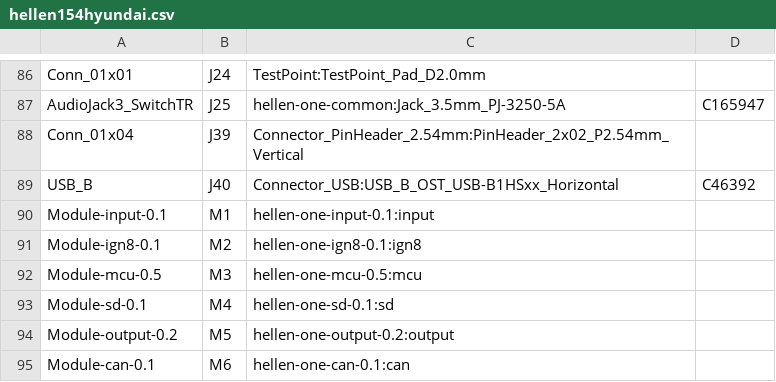
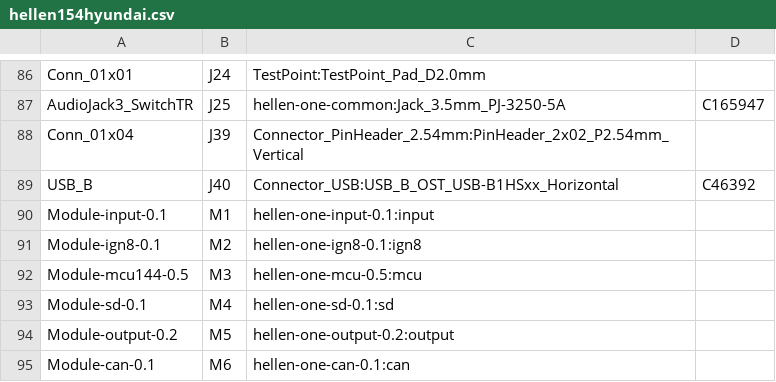
Before and after one commit to rusefi/hellen154hyundai, a CSV file: gerber/hellen154hyundai.csv, drawn as a sheet; only a part is shown, gaps mark what is left out.

```diff
--- a/gerber/hellen154hyundai.csv
+++ b/gerber/hellen154hyundai.csv
@@ -91,3 +91,3 @@
 "Module-ign8-0.1","M2","hellen-one-ign8-0.1:ign8",""
-"Module-mcu-0.5","M3","hellen-one-mcu-0.5:mcu",""
+"Module-mcu144-0.5","M3","hellen-one-mcu-0.5:mcu",""
 "Module-sd-0.1","M4","hellen-one-sd-0.1:sd",""
```
Also changed, not shown: gerber/hellen154hyundai-all-pos.csv, 56 other files.
